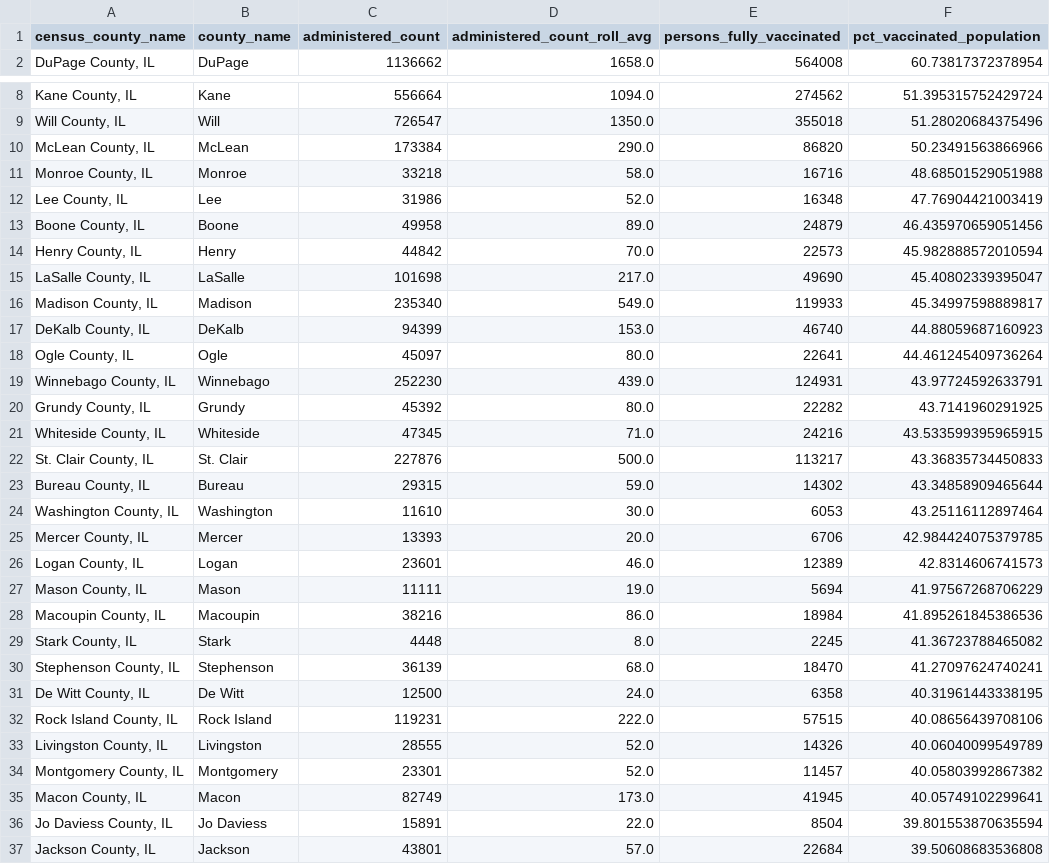
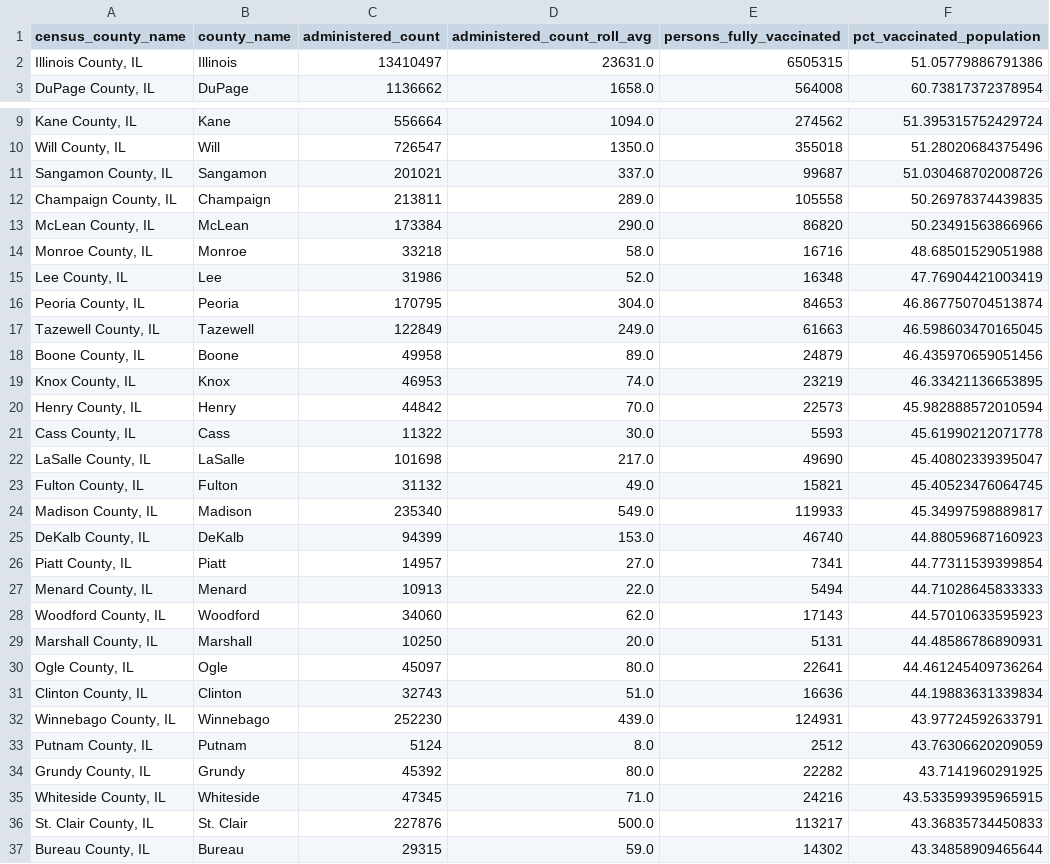
Before and after one commit to cbschicago/IL-COVID-19-vaccine-data, a CSV file: output/idph_vaccine_administration_data_current_by_county.csv, drawn as a sheet; only a part is shown, gaps mark what is left out; the shorter side is filled out with more unchanged rows; the diff covers the shown part only; the diff names each change by its address in the sheet, - before the commit and + after, or states it on an @@ line.

```diff
--- a/output/idph_vaccine_administration_data_current_by_county.csv
+++ b/output/idph_vaccine_administration_data_current_by_county.csv
+row 2: Illinois County, IL | Illinois | 13410497 | 23631.0 | 6505315 | 51.05779886791386
+row 11: Sangamon County, IL | Sangamon | 201021 | 337.0 | 99687 | 51.030468702008726
+row 12: Champaign County, IL | Champaign | 213811 | 289.0 | 105558 | 50.26978374439835
+row 16: Peoria County, IL | Peoria | 170795 | 304.0 | 84653 | 46.867750704513874
+row 17: Tazewell County, IL | Tazewell | 122849 | 249.0 | 61663 | 46.598603470165045
+row 19: Knox County, IL | Knox | 46953 | 74.0 | 23219 | 46.33421136653895
+row 21: Cass County, IL | Cass | 11322 | 30.0 | 5593 | 45.61990212071778
+row 23: Fulton County, IL | Fulton | 31132 | 49.0 | 15821 | 45.40523476064745
+row 26: Piatt County, IL | Piatt | 14957 | 27.0 | 7341 | 44.77311539399854
+row 27: Menard County, IL | Menard | 10913 | 22.0 | 5494 | 44.71028645833333
+row 28: Woodford County, IL | Woodford | 34060 | 62.0 | 17143 | 44.57010633595923
+row 29: Marshall County, IL | Marshall | 10250 | 20.0 | 5131 | 44.48586786890931
+row 31: Clinton County, IL | Clinton | 32743 | 51.0 | 16636 | 44.19883631339834
+row 33: Putnam County, IL | Putnam | 5124 | 8.0 | 2512 | 43.76306620209059
```
Also changed, not shown: 16 added rows elsewhere in this file, output/chicago_covid_vaccine_data_total_doses_zip_code_current.csv, output/idph_vaccine_administration_data_current_inventory_by_county.csv, 17 other files.
